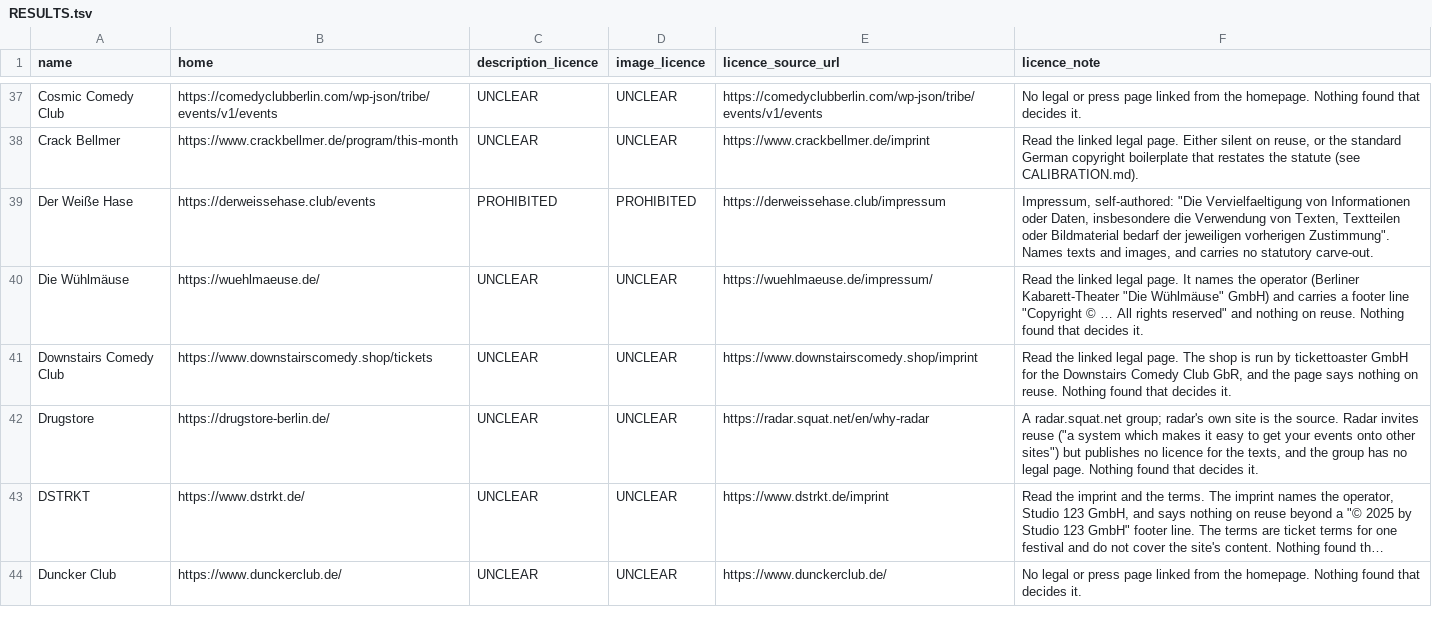
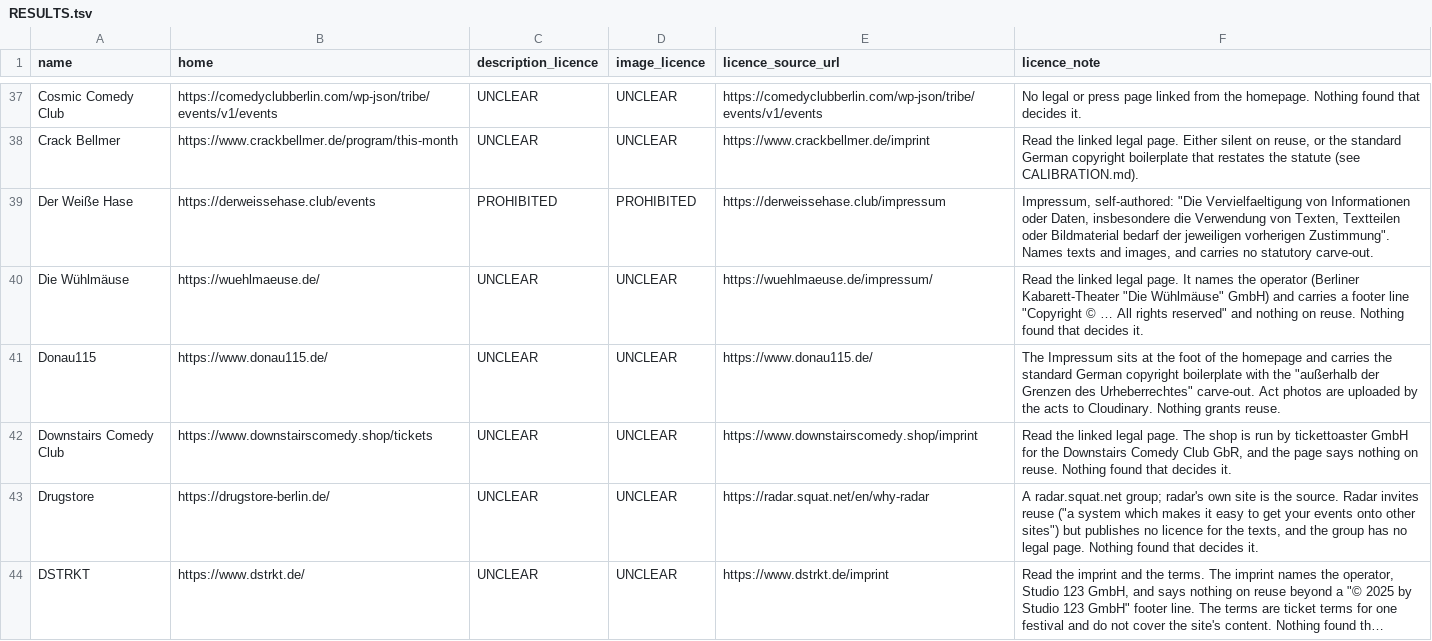
Before and after one commit to enorm-labs/event-junkie, a TSV file: docs/licence-review/RESULTS.tsv, drawn as a sheet; only a part is shown, gaps mark what is left out; the shorter side is filled out with more unchanged rows; long unchanged cells end in …; the diff names each change by its address in the sheet, - before the commit and + after, or states it on an @@ line.

```diff
--- a/docs/licence-review/RESULTS.tsv
+++ b/docs/licence-review/RESULTS.tsv
+row 41: Donau115 | https://www.donau115.de/ | UNCLEAR | UNCLEAR | https://www.donau115.de/ | The Impressum sits at the foot of the homepage and carries the standard German copyright boilerplate with the "außerhalb der Grenzen des Urheberrechtes" carve-out. Act photos are uploaded by the acts to Cloudinary. Nothing grants reuse.
```
Also changed, not shown: 11 other files.
